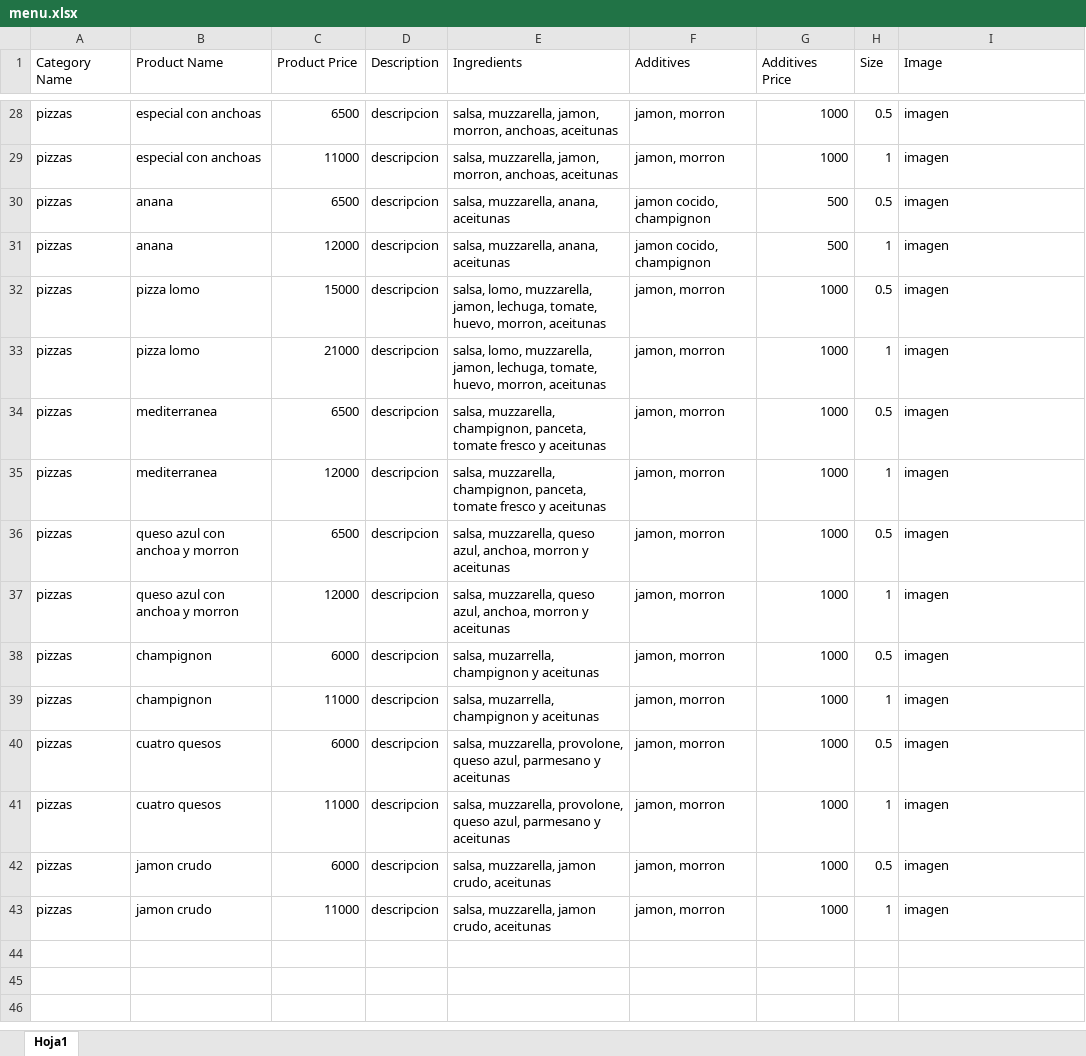
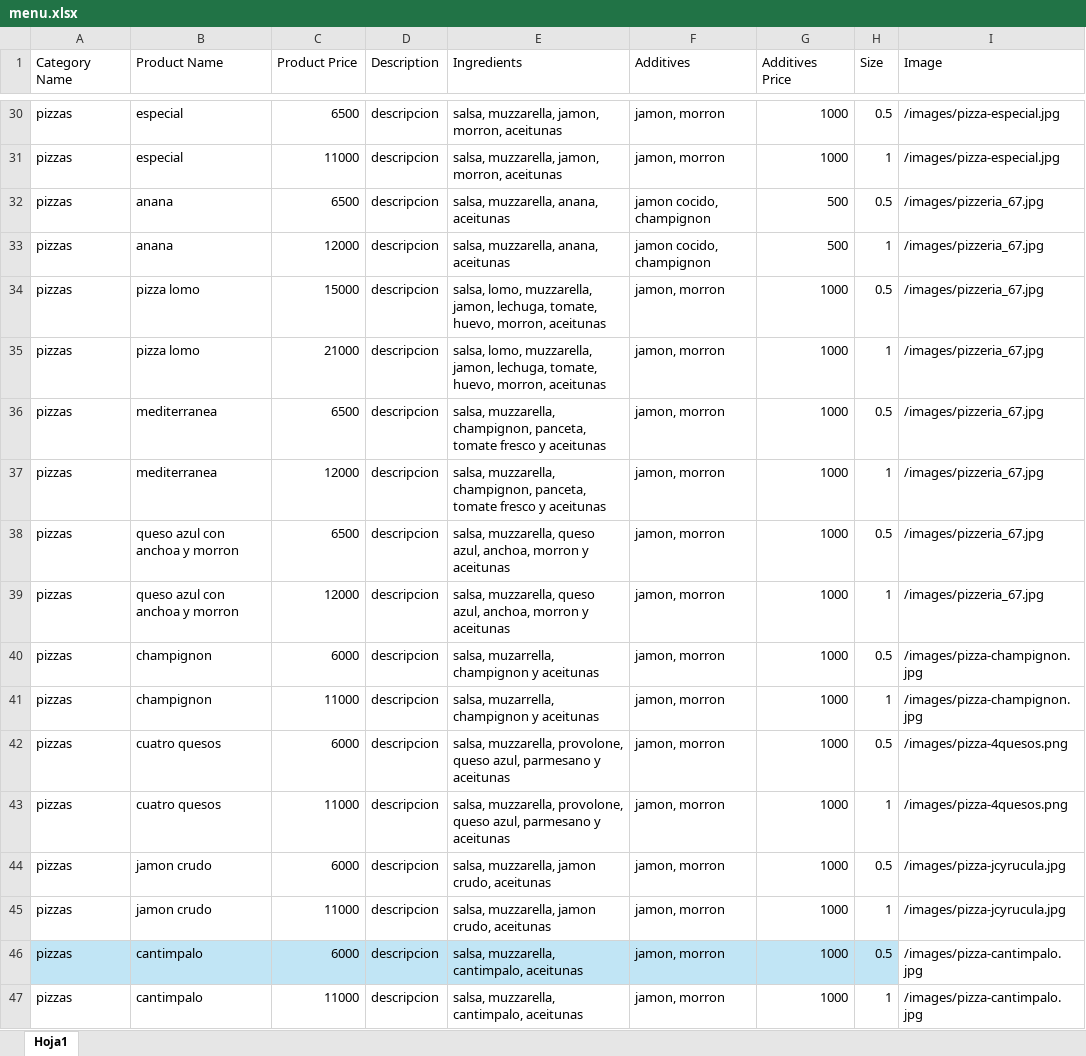
Before and after one commit to Scravt/UTN-MMXXIII-PF-B, an Excel workbook: target/classes/menu.xlsx, sheet Hoja1, drawn as a sheet; only a part is shown, gaps mark what is left out; values as stored, in another font and other column widths than the file's, no borders; table styles not drawn; addresses are those after the commit; the diff covers the shown part only; the diff names each change by its address in the sheet, - before the commit and + after, or states it on an @@ line.

```diff
--- a/target/classes/menu.xlsx (sheet Hoja1)
+++ b/target/classes/menu.xlsx (sheet Hoja1)
-B30:B31 (Product Name): especial con anchoas
+B30:B31 (Product Name): especial
-E30:E31 (Ingredients): …jamon, morron, anchoas, aceitunas
+E30:E31 (Ingredients): …jamon, morron, aceitunas
-I30:I31 (Image): imagen
+I30:I31 (Image): /images/pizza-especial.jpg
-I32:I39 (Image): imagen
+I32:I39 (Image): /images/pizzeria_67.jpg
-I40:I41 (Image): imagen
+I40:I41 (Image): /images/pizza-champignon.jpg
-I42:I43 (Image): imagen
+I42:I43 (Image): /images/pizza-4quesos.png
-I44:I45 (Image): imagen
+I44:I45 (Image): /images/pizza-jcyrucula.jpg
+row 46: pizzas | cantimpalo | 6000 | descripcion | salsa, muzzarella, cantimpalo, aceitunas | jamon, morron | 1000 | 0.5 | /images/pizza-cantimpalo.jpg
+row 47: pizzas | cantimpalo | 11000 | descripcion | salsa, muzzarella, cantimpalo, aceitunas | jamon, morron | 1000 | 1 | /images/pizza-cantimpalo.jpg
```
Also changed, not shown: 2 added rows and 26 edited cells elsewhere in this sheet, 6 other files.
